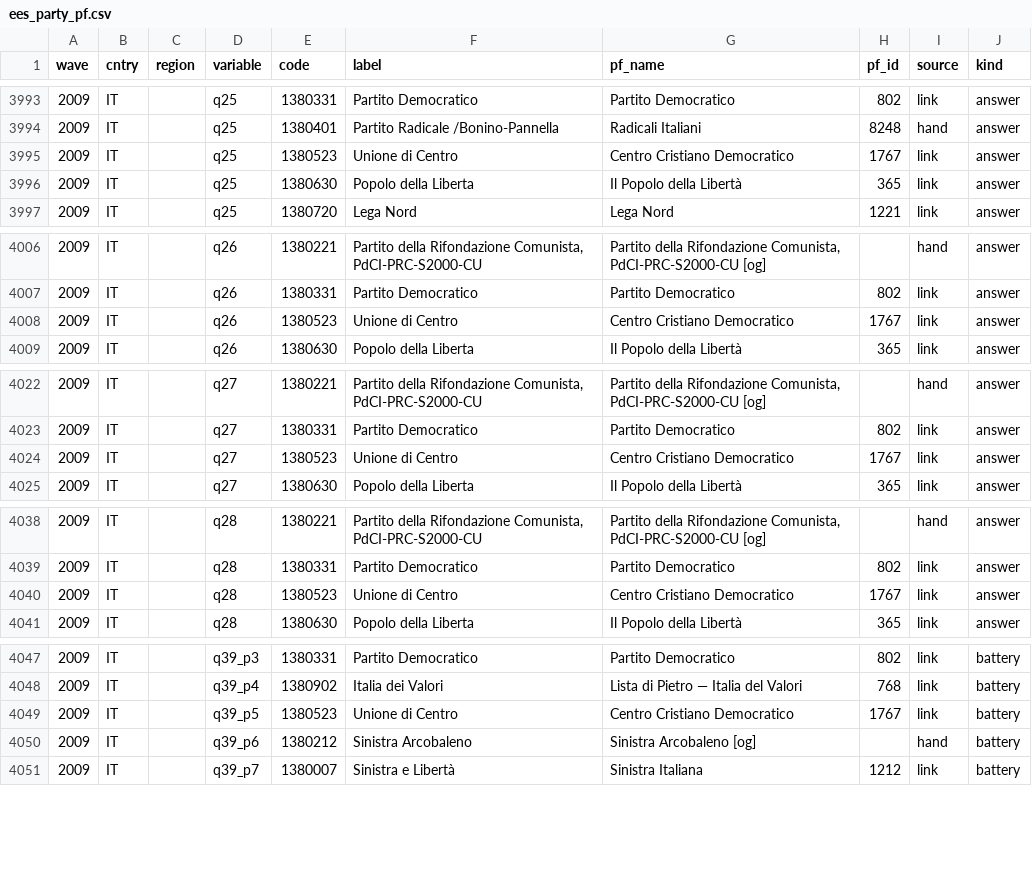
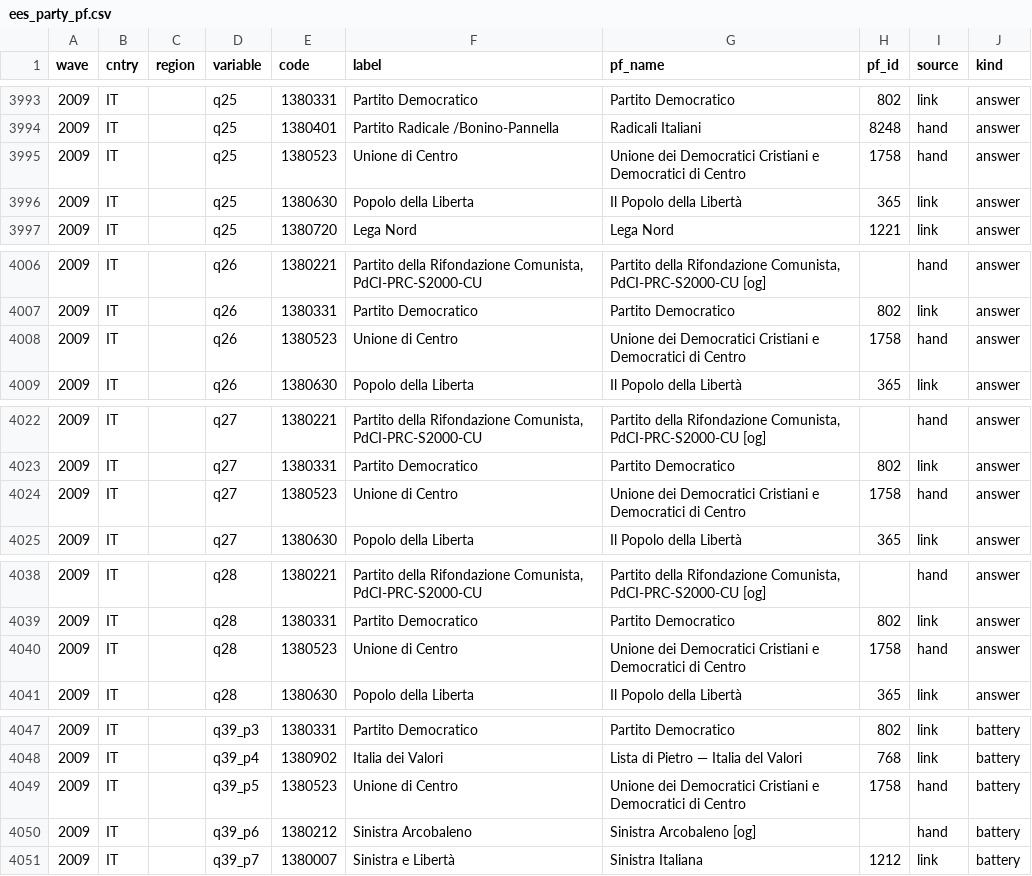
Before and after one commit to LS-Konig/CSAP, a CSV file: data/02_processed/ees_party_pf.csv, drawn as a sheet; only a part is shown, gaps mark what is left out; the diff covers the shown part only.

```diff
--- a/data/02_processed/ees_party_pf.csv
+++ b/data/02_processed/ees_party_pf.csv
@@ -3994,3 +3994,3 @@ wave,cntry,region,variable,code,label,pf_name,pf_id,source,kind
 2009,IT,,q25,1380401,Partito Radicale /Bonino-Pannella,Radicali Italiani,8248,hand,answer
-2009,IT,,q25,1380523,Unione di Centro,Centro Cristiano Democratico,1767,link,answer
+2009,IT,,q25,1380523,Unione di Centro,Unione dei Democratici Cristiani e Democratici di Centro,1758,hand,answer
 2009,IT,,q25,1380630,Popolo della Liberta,Il Popolo della Libertà,365,link,answer
@@ -4007,3 +4007,3 @@ wave,cntry,region,variable,code,label,pf_name,pf_id,source,kind
 2009,IT,,q26,1380331,Partito Democratico,Partito Democratico,802,link,answer
-2009,IT,,q26,1380523,Unione di Centro,Centro Cristiano Democratico,1767,link,answer
+2009,IT,,q26,1380523,Unione di Centro,Unione dei Democratici Cristiani e Democratici di Centro,1758,hand,answer
 2009,IT,,q26,1380630,Popolo della Liberta,Il Popolo della Libertà,365,link,answer
@@ -4023,3 +4023,3 @@ wave,cntry,region,variable,code,label,pf_name,pf_id,source,kind
 2009,IT,,q27,1380331,Partito Democratico,Partito Democratico,802,link,answer
-2009,IT,,q27,1380523,Unione di Centro,Centro Cristiano Democratico,1767,link,answer
+2009,IT,,q27,1380523,Unione di Centro,Unione dei Democratici Cristiani e Democratici di Centro,1758,hand,answer
 2009,IT,,q27,1380630,Popolo della Liberta,Il Popolo della Libertà,365,link,answer
@@ -4039,3 +4039,3 @@ wave,cntry,region,variable,code,label,pf_name,pf_id,source,kind
 2009,IT,,q28,1380331,Partito Democratico,Partito Democratico,802,link,answer
-2009,IT,,q28,1380523,Unione di Centro,Centro Cristiano Democratico,1767,link,answer
+2009,IT,,q28,1380523,Unione di Centro,Unione dei Democratici Cristiani e Democratici di Centro,1758,hand,answer
 2009,IT,,q28,1380630,Popolo della Liberta,Il Popolo della Libertà,365,link,answer
@@ -4048,3 +4048,3 @@ wave,cntry,region,variable,code,label,pf_name,pf_id,source,kind
 2009,IT,,q39_p4,1380902,Italia dei Valori,Lista di Pietro — Italia del Valori,768,link,battery
-2009,IT,,q39_p5,1380523,Unione di Centro,Centro Cristiano Democratico,1767,link,battery
+2009,IT,,q39_p5,1380523,Unione di Centro,Unione dei Democratici Cristiani e Democratici di Centro,1758,hand,battery
 2009,IT,,q39_p6,1380212,Sinistra Arcobaleno,Sinistra Arcobaleno [og],,hand,battery
```
Also changed, not shown: 159 edited cells elsewhere in this file, data/02_processed/cses_party_pf.csv, data/02_processed/ess_party_pf.csv, 20 other files.
